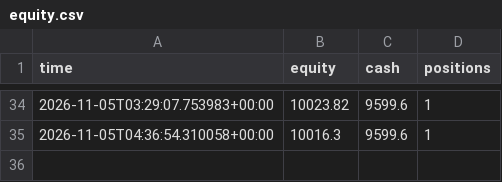
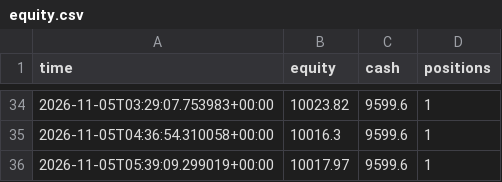
Before and after one commit to kuhyungi13/AI-Coin, a CSV file: paper/tf/trainer/equity.csv, drawn as a sheet; only a part is shown, gaps mark what is left out.

```diff
--- a/paper/tf/trainer/equity.csv
+++ b/paper/tf/trainer/equity.csv
@@ -35 +35,2 @@ time,equity,cash,positions
 2026-11-05T04:36:54.310058+00:00,10016.3,9599.6,1
+2026-11-05T05:39:09.299019+00:00,10017.97,9599.6,1
```
Also changed, not shown: 8 other files.
